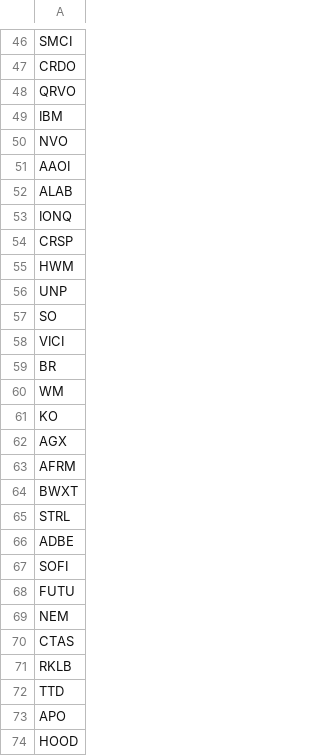
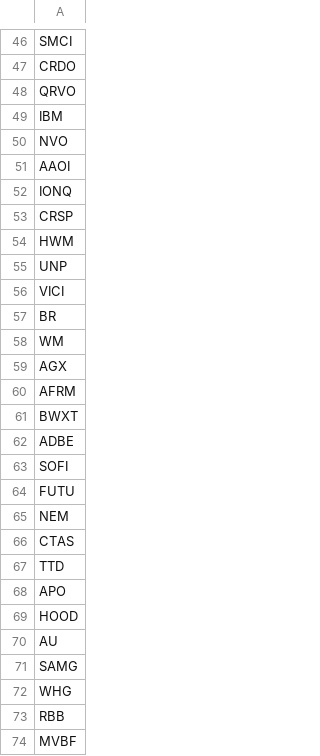
Before and after one commit to dakara32/GPT_Code, a CSV file: candidate_tickers.csv, drawn as a sheet; only a part is shown, gaps mark what is left out; the shorter side is filled out with more unchanged rows.

Commit message:
Update candidate_tickers.csv

```diff
--- a/candidate_tickers.csv
+++ b/candidate_tickers.csv
@@ -51,3 +51,2 @@ NVO
 AAOI
-ALAB
 IONQ
@@ -56,3 +55,2 @@ HWM
 UNP
-SO
 VICI
@@ -60,3 +58,2 @@ BR
 WM
-KO
 AGX
@@ -64,3 +61,2 @@ AFRM
 BWXT
-STRL
 ADBE
@@ -70,3 +66,2 @@ NEM
 CTAS
-RKLB
 TTD
```
